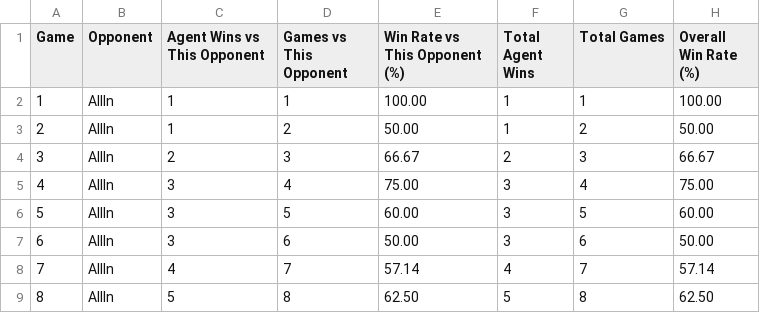
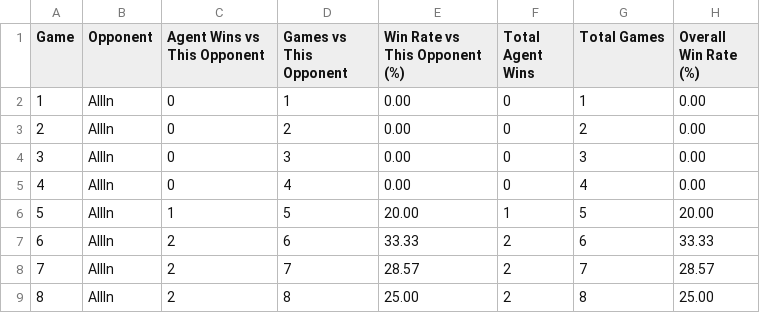
Before and after one commit to musicApprentice/AI-Poker-Agent, a CSV file: training_progress.csv, drawn as a sheet; only a part is shown; the diff covers the shown part only.

```diff
--- a/training_progress.csv
+++ b/training_progress.csv
@@ -1,9 +1,9 @@
 Game,Opponent,Agent Wins vs This Opponent,Games vs This Opponent,Win Rate vs This Opponent (%),Total Agent Wins,Total Games,Overall Win Rate (%)
-1,AllIn,1,1,100.00,1,1,100.00
-2,AllIn,1,2,50.00,1,2,50.00
-3,AllIn,2,3,66.67,2,3,66.67
-4,AllIn,3,4,75.00,3,4,75.00
-5,AllIn,3,5,60.00,3,5,60.00
-6,AllIn,3,6,50.00,3,6,50.00
-7,AllIn,4,7,57.14,4,7,57.14
-8,AllIn,5,8,62.50,5,8,62.50
+1,AllIn,0,1,0.00,0,1,0.00
+2,AllIn,0,2,0.00,0,2,0.00
+3,AllIn,0,3,0.00,0,3,0.00
+4,AllIn,0,4,0.00,0,4,0.00
+5,AllIn,1,5,20.00,1,5,20.00
+6,AllIn,2,6,33.33,2,6,33.33
+7,AllIn,2,7,28.57,2,7,28.57
+8,AllIn,2,8,25.00,2,8,25.00
```
Also changed, not shown: 60 edited cells elsewhere in this file, 5 other files.
